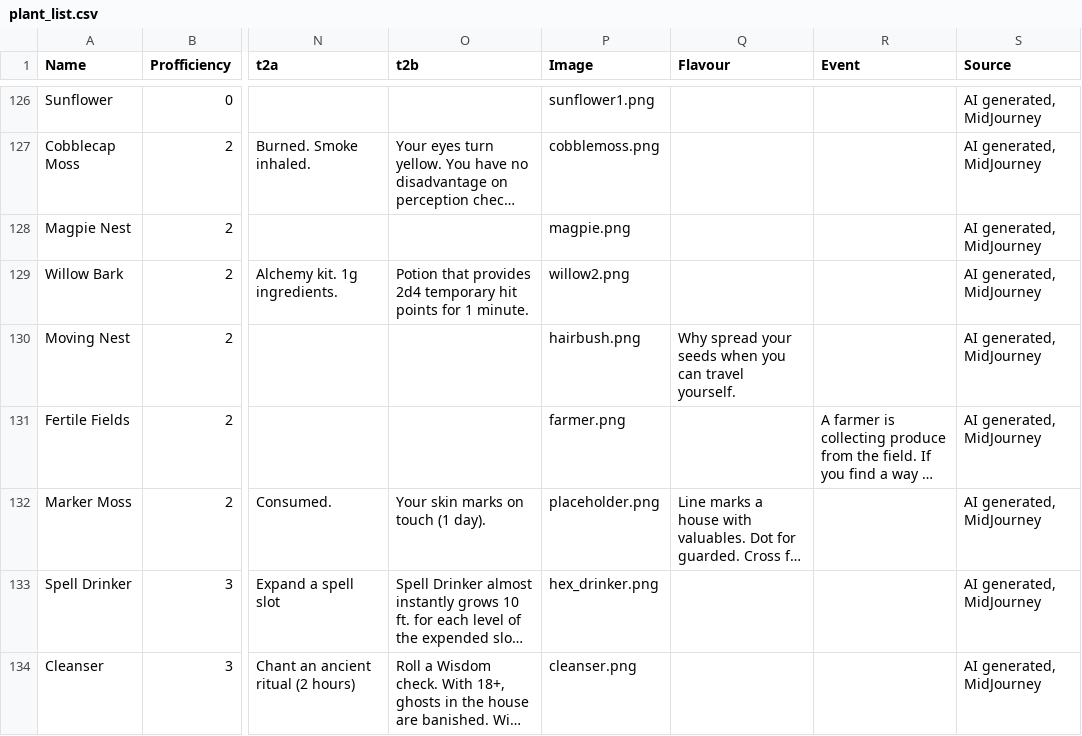
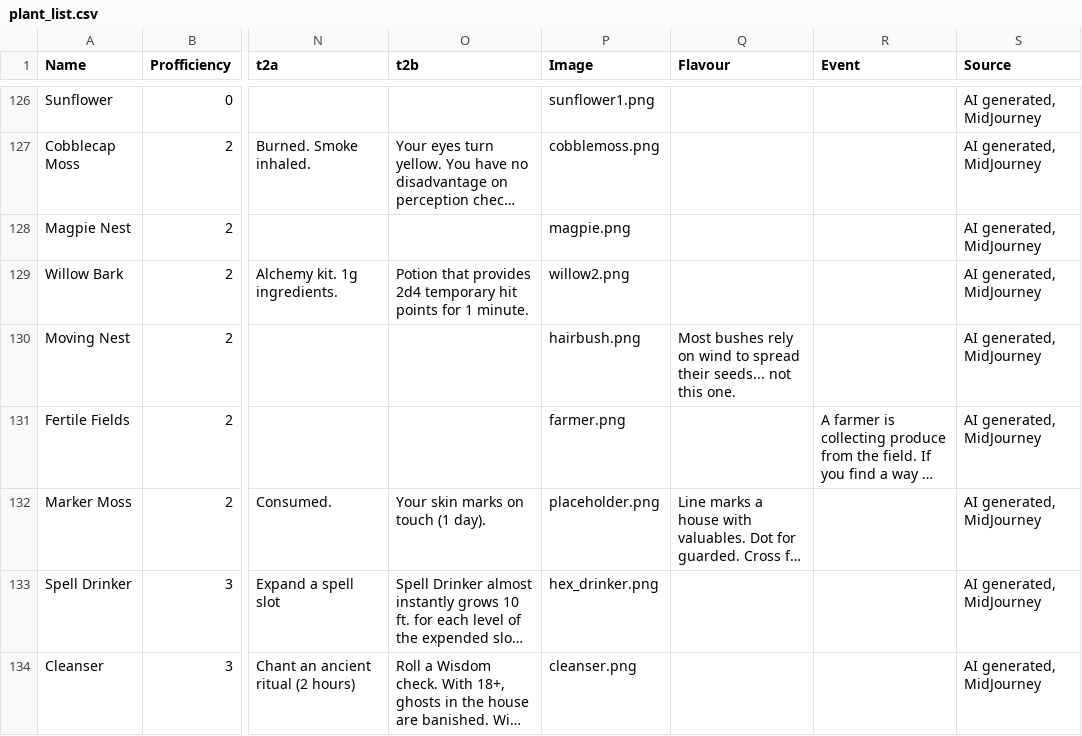
Before and after one commit to VitoJanko/DungeonsAndPlants, a CSV file: plant_list.csv, drawn as a sheet; only a part is shown, gaps mark what is left out; long unchanged cells end in …; the diff names each change by its address in the sheet, - before the commit and + after, or states it on an @@ line.

```diff
--- a/plant_list.csv
+++ b/plant_list.csv
-Q130 (Flavour): Why spread your seeds when you can travel yourself.
+Q130 (Flavour): Most bushes rely on wind to spread their seeds... not this one.
```
Also changed, not shown: 1 other file.
